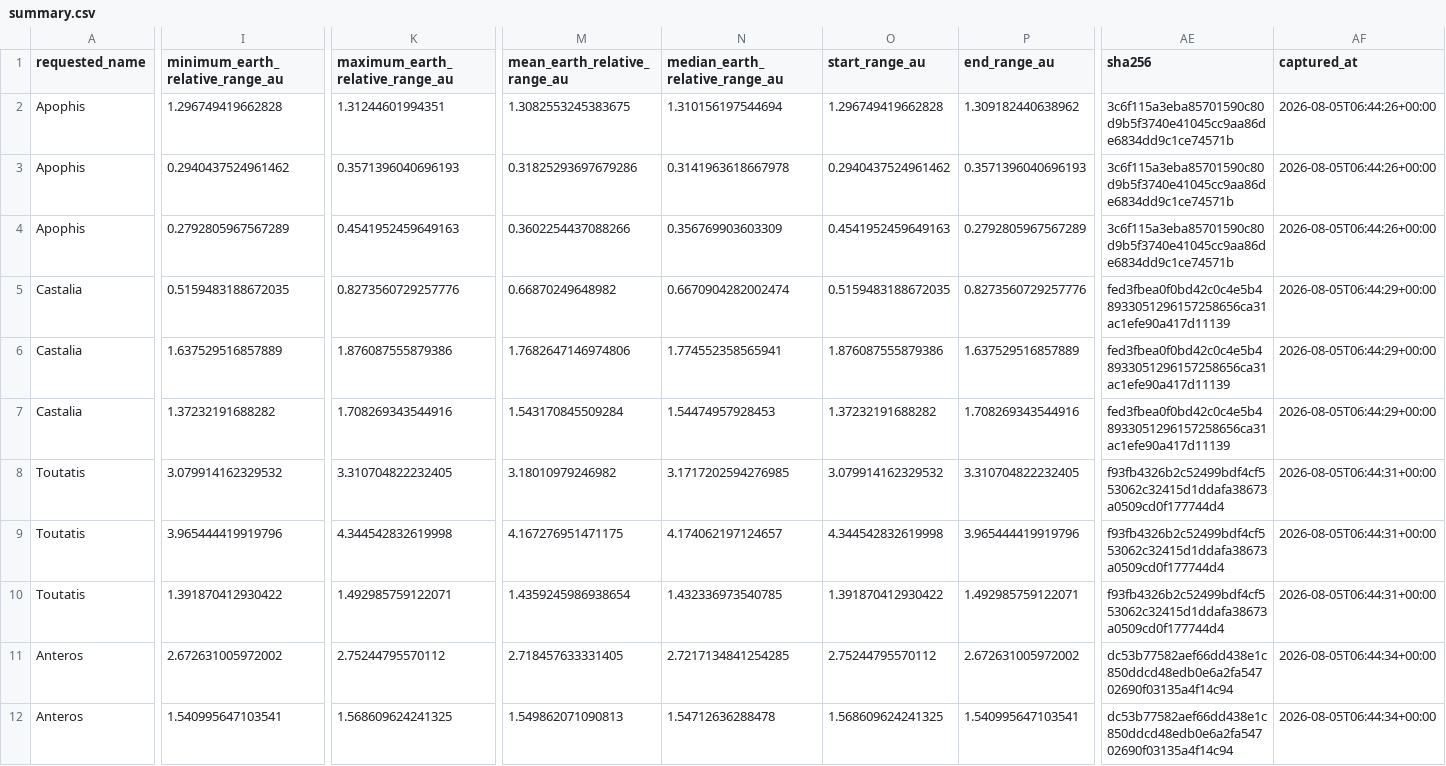
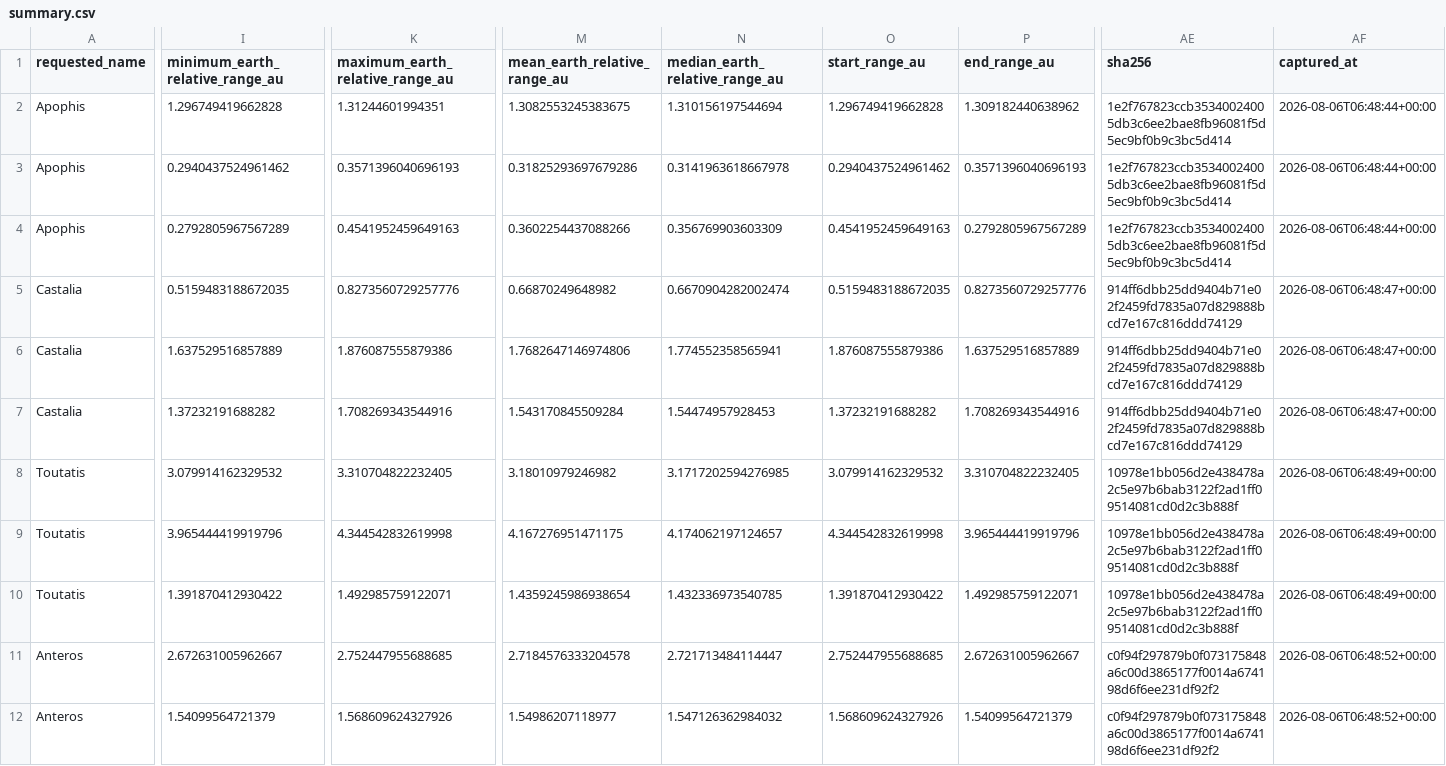
Before and after one commit to achillesromer-coder/Data, a CSV file: data/jpl/horizons/latest/summary.csv, drawn as a sheet; only a part is shown, gaps mark what is left out; the diff covers the shown part only; the diff names each change by its address in the sheet, - before the commit and + after, or states it on an @@ line.

```diff
--- a/data/jpl/horizons/latest/summary.csv
+++ b/data/jpl/horizons/latest/summary.csv
-AE2:AE4 (sha256): 3c6f115a3eba85701590c80d9b5f3740e41045cc9aa86de6834dd9c1ce74571b
+AE2:AE4 (sha256): 1e2f767823ccb35340024005db3c6ee2bae8fb96081f5d5ec9bf0b9c3bc5d414
-AF2:AF4 (captured_at): 2026-08-05T06:44:26+00:00
+AF2:AF4 (captured_at): 2026-08-06T06:48:44+00:00
-AE5:AE7 (sha256): fed3fbea0f0bd42c0c4e5b48933051296157258656ca31ac1efe90a417d11139
+AE5:AE7 (sha256): 914ff6dbb25dd9404b71e02f2459fd7835a07d829888bcd7e167c816ddd74129
-AF5:AF7 (captured_at): 2026-08-05T06:44:29+00:00
+AF5:AF7 (captured_at): 2026-08-06T06:48:47+00:00
-AE8:AE10 (sha256): f93fb4326b2c52499bdf4cf553062c32415d1ddafa38673a0509cd0f177744d4
+AE8:AE10 (sha256): 10978e1bb056d2e438478a2c5e97b6bab3122f2ad1ff09514081cd0d2c3b888f
-AF8:AF10 (captured_at): 2026-08-05T06:44:31+00:00
+AF8:AF10 (captured_at): 2026-08-06T06:48:49+00:00
-I11 (minimum_earth_relative_range_au): 2.672631005972002
+I11 (minimum_earth_relative_range_au): 2.672631005962667
-K11 (maximum_earth_relative_range_au): 2.75244795570112
+K11 (maximum_earth_relative_range_au): 2.752447955688685
-M11 (mean_earth_relative_range_au): 2.718457633331405
+M11 (mean_earth_relative_range_au): 2.7184576333204578
-N11 (median_earth_relative_range_au): 2.7217134841254285
+N11 (median_earth_relative_range_au): 2.721713484114447
-O11 (start_range_au): 2.75244795570112
+O11 (start_range_au): 2.752447955688685
-P11 (end_range_au): 2.672631005972002
+P11 (end_range_au): 2.672631005962667
-AE11:AE12 (sha256): dc53b77582aef66dd438e1c850ddcd48edb0e6a2fa54702690f03135a4f14c94
+AE11:AE12 (sha256): c0f94f297879b0f073175848a6c00d3865177f0014a674198d6f6ee231df92f2
-AF11:AF12 (captured_at): 2026-08-05T06:44:34+00:00
+AF11:AF12 (captured_at): 2026-08-06T06:48:52+00:00
-I12 (minimum_earth_relative_range_au): 1.540995647103541
+I12 (minimum_earth_relative_range_au): 1.54099564721379
-K12 (maximum_earth_relative_range_au): 1.568609624241325
+K12 (maximum_earth_relative_range_au): 1.568609624327926
-M12 (mean_earth_relative_range_au): 1.549862071090813
+M12 (mean_earth_relative_range_au): 1.54986207118977
-N12 (median_earth_relative_range_au): 1.54712636288478
+N12 (median_earth_relative_range_au): 1.547126362984032
-O12 (start_range_au): 1.568609624241325
+O12 (start_range_au): 1.568609624327926
-P12 (end_range_au): 1.540995647103541
+P12 (end_range_au): 1.54099564721379
```
Also changed, not shown: 32 edited cells elsewhere in this file, data/jpl/neighbours/horizons/latest/summary.csv, data/jpl/neighbours/sbdb/latest/summary.csv, 33 other files.
